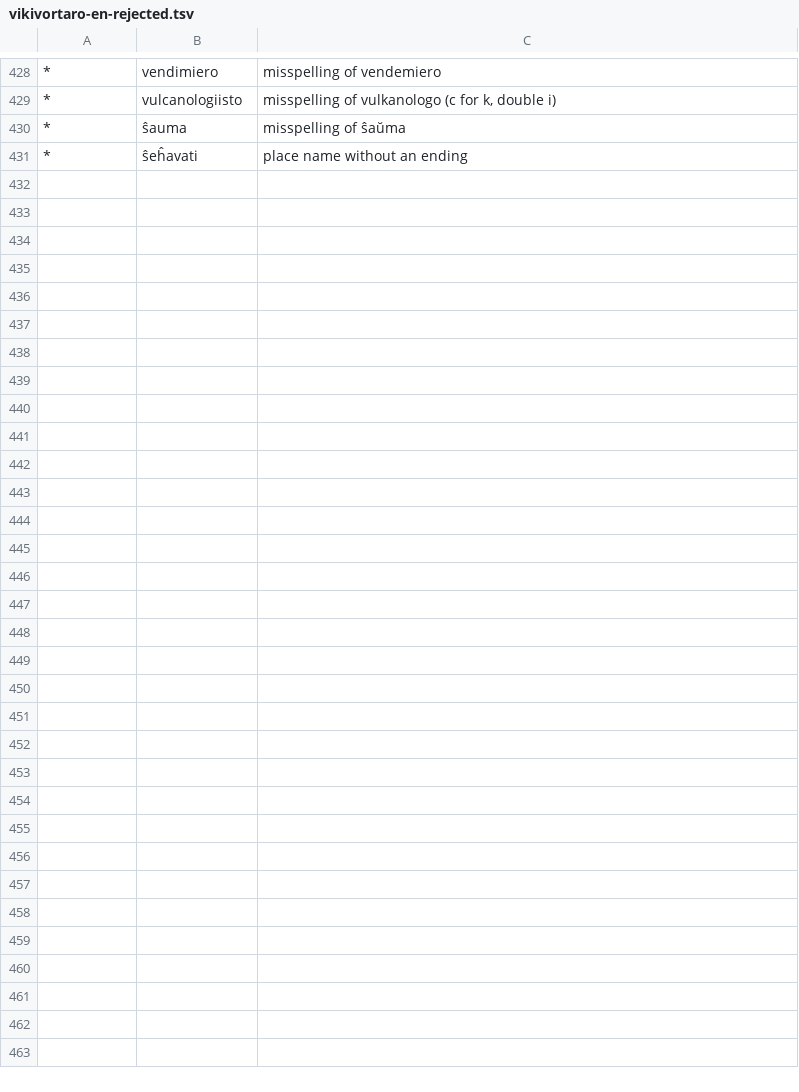
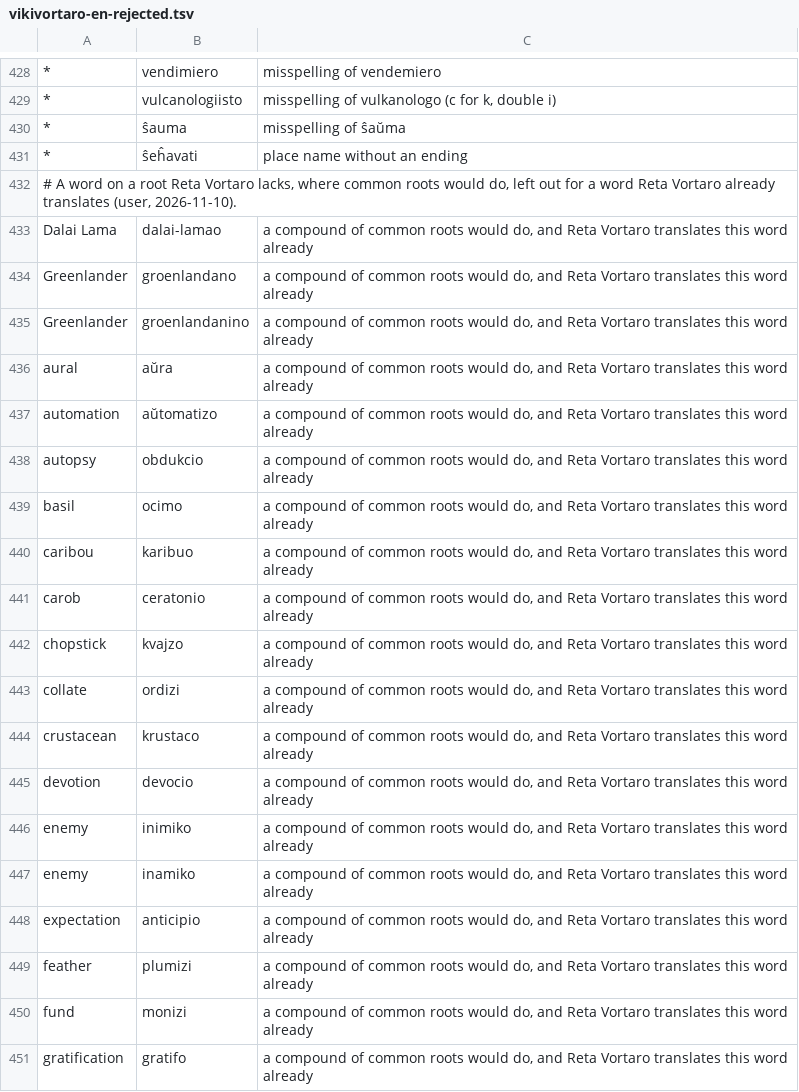
Before and after one commit to kotchwane/bona-vortaro, a TSV file: data/vikivortaro-en-rejected.tsv, drawn as a sheet; only a part is shown, gaps mark what is left out; the diff covers the shown part only; the diff names each change by its address in the sheet, - before the commit and + after, or states it on an @@ line.

```diff
--- a/data/vikivortaro-en-rejected.tsv
+++ b/data/vikivortaro-en-rejected.tsv
+row 432: # A word on a root Reta Vortaro lacks, where common roots would do, left out for a word Reta Vortaro already translates (user, 2026-11-10).
+row 433: Dalai Lama | dalai-lamao | a compound of common roots would do, and Reta Vortaro translates this word already
+row 434: Greenlander | groenlandano | a compound of common roots would do, and Reta Vortaro translates this word already
+row 435: Greenlander | groenlandanino | a compound of common roots would do, and Reta Vortaro translates this word already
+row 436: aural | aŭra | a compound of common roots would do, and Reta Vortaro translates this word already
+row 437: automation | aŭtomatizo | a compound of common roots would do, and Reta Vortaro translates this word already
+row 438: autopsy | obdukcio | a compound of common roots would do, and Reta Vortaro translates this word already
+row 439: basil | ocimo | a compound of common roots would do, and Reta Vortaro translates this word already
+row 440: caribou | karibuo | a compound of common roots would do, and Reta Vortaro translates this word already
+row 441: carob | ceratonio | a compound of common roots would do, and Reta Vortaro translates this word already
+row 442: chopstick | kvajzo | a compound of common roots would do, and Reta Vortaro translates this word already
+row 443: collate | ordizi | a compound of common roots would do, and Reta Vortaro translates this word already
+row 444: crustacean | krustaco | a compound of common roots would do, and Reta Vortaro translates this word already
+row 445: devotion | devocio | a compound of common roots would do, and Reta Vortaro translates this word already
+row 446: enemy | inimiko | a compound of common roots would do, and Reta Vortaro translates this word already
+row 447: enemy | inamiko | a compound of common roots would do, and Reta Vortaro translates this word already
+row 448: expectation | anticipio | a compound of common roots would do, and Reta Vortaro translates this word already
+row 449: feather | plumizi | a compound of common roots would do, and Reta Vortaro translates this word already
+row 450: fund | monizi | a compound of common roots would do, and Reta Vortaro translates this word already
+row 451: gratification | gratifo | a compound of common roots would do, and Reta Vortaro translates this word already
```
Also changed, not shown: 26 added rows elsewhere in this file, app/src/main/assets/vikivortaro/en-eo-not.tsv, app/src/main/assets/vikivortaro/fr-eo.tsv, 3 other files.
